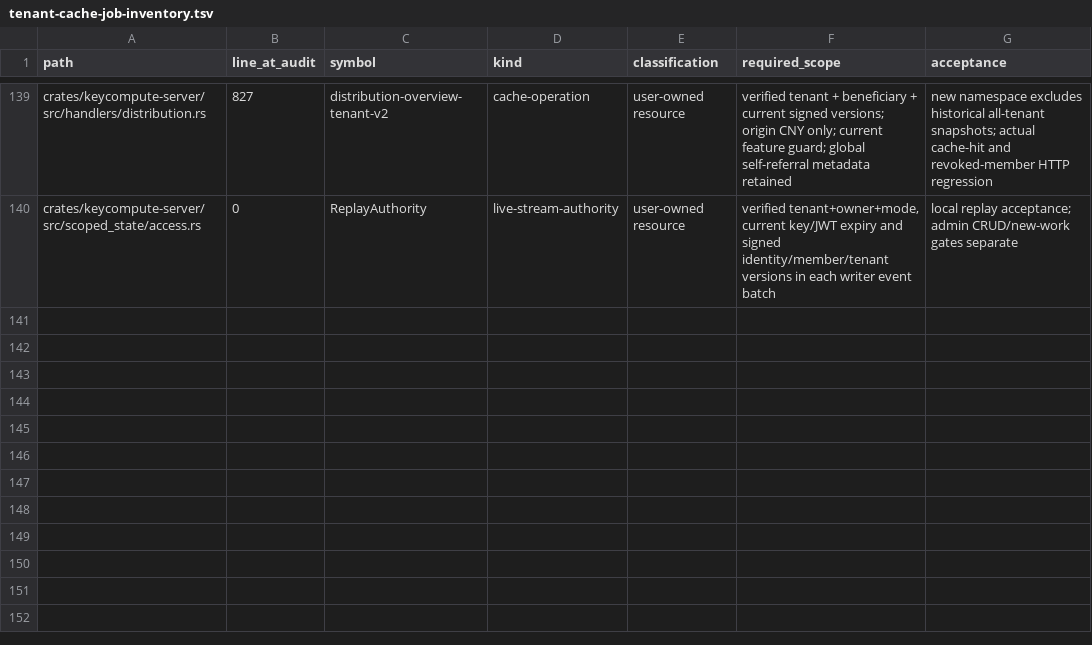
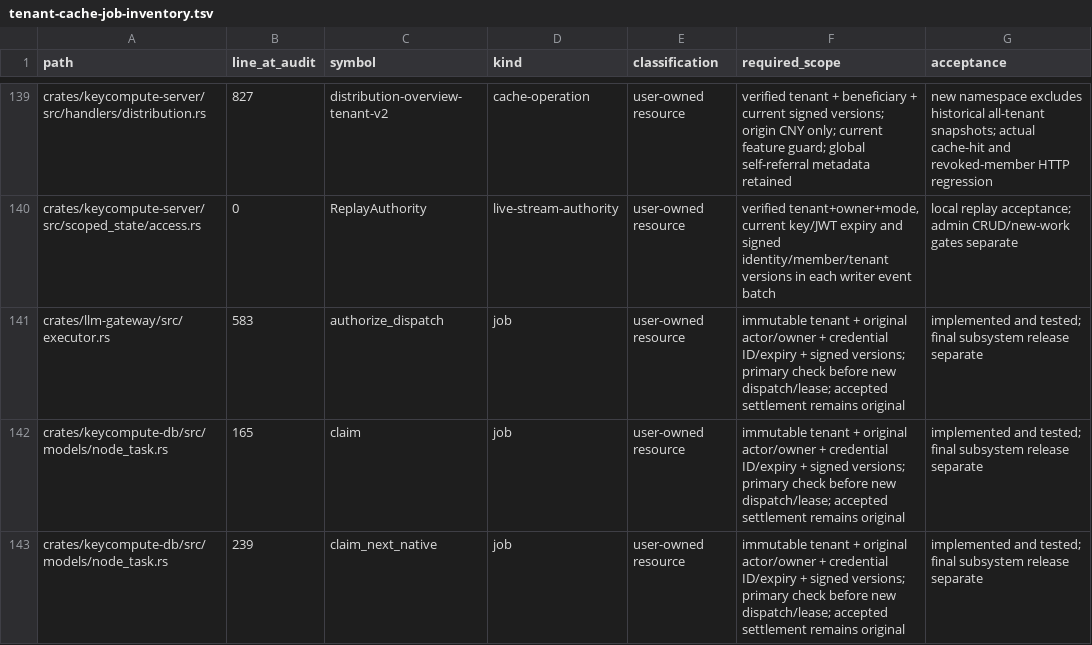
Before and after one commit to keycompute/keycompute, a TSV file: docs/tenant-cache-job-inventory.tsv, drawn as a sheet; only a part is shown, gaps mark what is left out.

Commit message:
feat(auth): enforce original dispatch authority across queues
Carry immutable tenant, actor, owner, credential and authorization versions through physical inference attempts and node task claims. Reject stale, revoked, malformed and expired proofs without retry, fallback or upstream health penalties; preserve accepted-work settlement. Normalize injected authorizer errors before they reach clients or execution policy.

Resume and verify the exact 31-file implementation: native workspace 2559 passed, 0 failed, 30 original ignored; strict all-target/all-feature Clippy, all-target and Web/client WASM checks pass. Repeat 101 node/provider tests at eight threads. No production state or deployment changed.

```diff
--- a/docs/tenant-cache-job-inventory.tsv
+++ b/docs/tenant-cache-job-inventory.tsv
@@ -140 +140,4 @@ crates/keycompute-server/src/handlers/distribution.rs	827	distribution-overview-
 crates/keycompute-server/src/scoped_state/access.rs	0	ReplayAuthority	live-stream-authority	user-owned resource	verified tenant+owner+mode, current key/JWT expiry and signed identity/member/tenant versions in each writer event batch	local replay acceptance; admin CRUD/new-work gates separate
+crates/llm-gateway/src/executor.rs	583	authorize_dispatch	job	user-owned resource	immutable tenant + original actor/owner + credential ID/expiry + signed versions; primary check before new dispatch/lease; accepted settlement remains original	implemented and tested; final subsystem release separate
+crates/keycompute-db/src/models/node_task.rs	165	claim	job	user-owned resource	immutable tenant + original actor/owner + credential ID/expiry + signed versions; primary check before new dispatch/lease; accepted settlement remains original	implemented and tested; final subsystem release separate
+crates/keycompute-db/src/models/node_task.rs	239	claim_next_native	job	user-owned resource	immutable tenant + original actor/owner + credential ID/expiry + signed versions; primary check before new dispatch/lease; accepted settlement remains original	implemented and tested; final subsystem release separate
```
Also changed, not shown: 32 other files.
